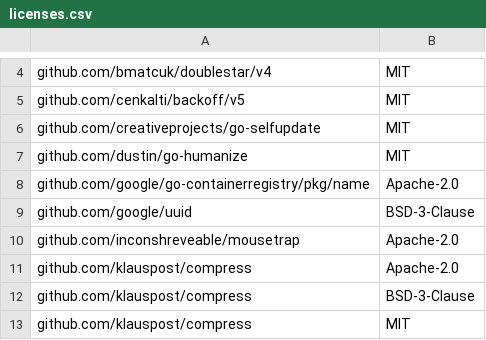
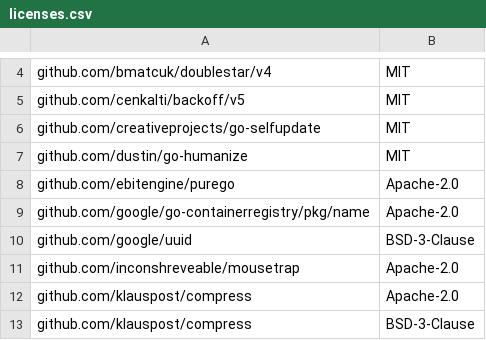
Before and after one commit to QuesmaOrg/quesma-shipper, a CSV file: src/internal/legal/third_party/licenses.csv, drawn as a sheet; only a part is shown, gaps mark what is left out; the shorter side is filled out with more unchanged rows.

Commit message:
Include purego license notice in shipped artifacts

```diff
--- a/src/internal/legal/third_party/licenses.csv
+++ b/src/internal/legal/third_party/licenses.csv
@@ -7,2 +7,3 @@ github.com/creativeprojects/go-selfupdate,MIT
 github.com/dustin/go-humanize,MIT
+github.com/ebitengine/purego,Apache-2.0
 github.com/google/go-containerregistry/pkg/name,Apache-2.0
```
Also changed, not shown: 1 other file.
